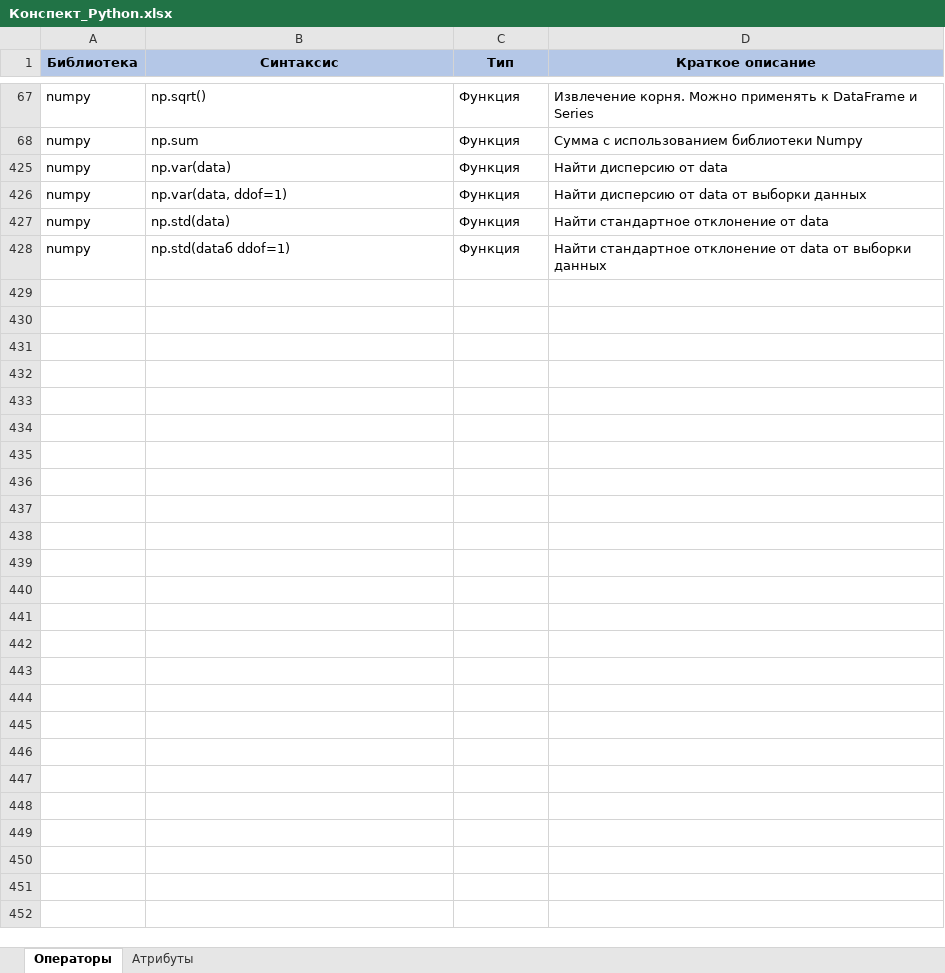
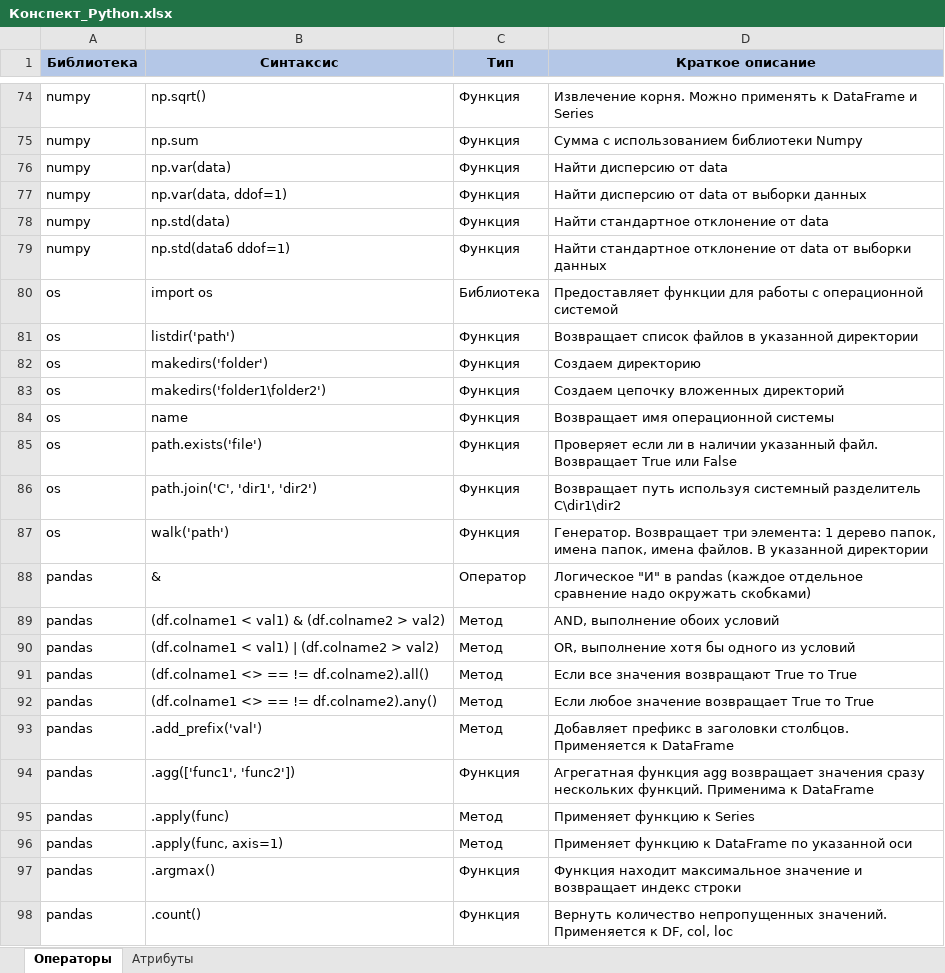
Before and after one commit to mustdayker/my_code, an Excel workbook: Конспект_Python.xlsx, sheet Операторы, drawn as a sheet; only a part is shown, gaps mark what is left out; values as stored, in another font and other column widths than the file's, no borders; the diff covers the shown part only; the diff names each change by its address in the sheet, - before the commit and + after, or states it on an @@ line.

```diff
--- a/Конспект_Python.xlsx (sheet Операторы)
+++ b/Конспект_Python.xlsx (sheet Операторы)
@@ row 80 unhidden: os | import os | Библиотека | Предоставляет функции для работы с операционной системой @@
@@ row 81 unhidden: os | listdir('path') | Функция | Возвращает список файлов в указанной директории @@
@@ row 82 unhidden: os | makedirs('folder') | Функция | Создаем директорию @@
@@ row 83 unhidden: os | makedirs('folder1\folder2') | Функция | Создаем цепочку вложенных директорий @@
@@ row 84 unhidden: os | name | Функция | Возвращает имя операционной системы @@
@@ row 85 unhidden: os | path.exists('file') | Функция | Проверяет если ли в наличии указанный файл. Возвращает True или False @@
@@ row 86 unhidden: os | path.join('C', 'dir1', 'dir2') | Функция | Возвращает путь используя системный разделитель C\dir1\dir2 @@
@@ row 87 unhidden: os | walk('path') | Функция | Генератор. Возвращает три элемента: 1 дерево папок, имена папок, имена файлов. В указанной директории @@
@@ row 88 unhidden: pandas | & | Оператор | Логическое "И" в pandas (каждое отдельное сравнение надо окружать скобками) @@
@@ row 89 unhidden: pandas | (df.colname1 < val1) & (df.colname2 > val2) | Метод | AND, выполнение обоих условий @@
@@ row 90 unhidden: pandas | (df.colname1 < val1) | (df.colname2 > val2) | Метод | OR, выполнение хотя бы одного из условий @@
@@ row 91 unhidden: pandas | (df.colname1 <> == != df.colname2).all() | Метод | Если все значения возвращают True то True @@
@@ row 92 unhidden: pandas | (df.colname1 <> == != df.colname2).any() | Метод | Если любое значение возвращает True то True @@
@@ row 93 unhidden: pandas | .add_prefix('val') | Метод | Добавляет префикс в заголовки столбцов. Применяется к DataFrame @@
@@ row 94 unhidden: pandas | .agg(['func1', 'func2']) | Функция | Агрегатная функция agg возвращает значения сразу нескольких функций. Применима к DataFrame @@
@@ row 95 unhidden: pandas | .apply(func) | Метод | Применяет функцию к Series @@
@@ row 96 unhidden: pandas | .apply(func, axis=1) | Метод | Применяет функцию к DataFrame по указанной оси @@
@@ row 97 unhidden: pandas | .argmax() | Функция | Функция находит максимальное значение и возвращает индекс строки @@
@@ row 98 unhidden: pandas | .count() | Функция | Вернуть количество непропущенных значений. Применяется к DF, col, loc @@
```
Also changed, not shown: 5 added rows and 397 hidden or unhidden rows elsewhere in this sheet.
